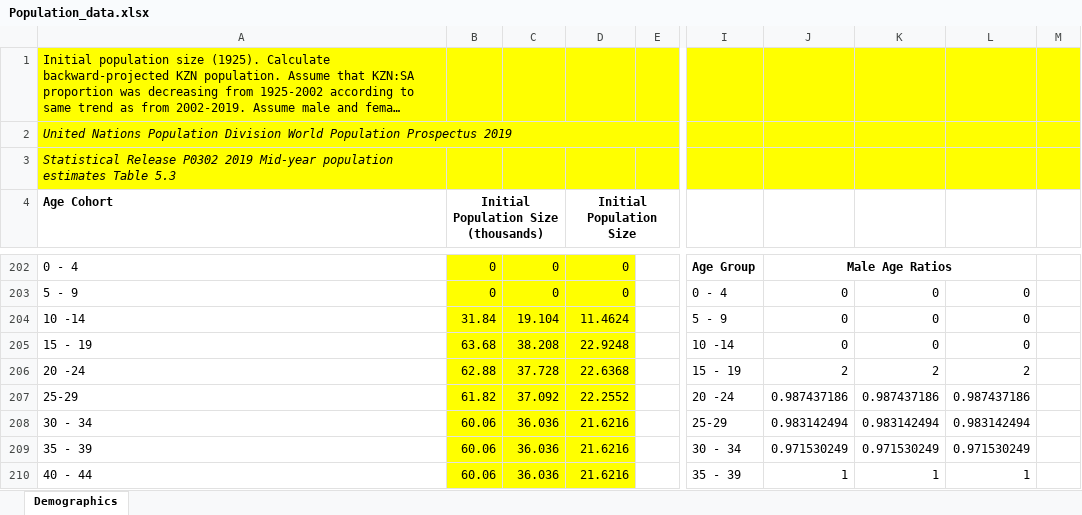
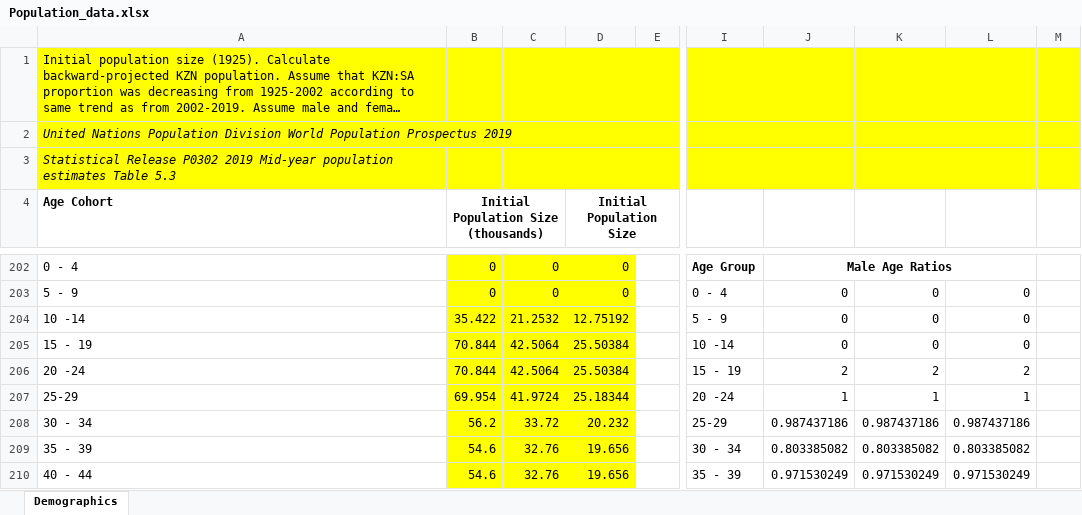
Before and after one commit to ICRC-Models/HHCoM, an Excel workbook: Config/Population_data.xlsx, sheet Demographics, drawn as a sheet; only a part is shown, gaps mark what is left out; long unchanged cells end in …; values as stored, in another font and other column widths than the file's, no borders; charts and pictures not drawn; the diff covers the shown part only; the diff names each change by its address in the sheet, - before the commit and + after, or states it on an @@ line.

Commit message:
Update baseline acts values for male bias and female adjustment
Related to #73

```diff
--- a/Config/Population_data.xlsx (sheet Demographics)
+++ b/Config/Population_data.xlsx (sheet Demographics)
-B204: 31.84
+B204: 35.422
-C204: 19.104
+C204: 21.2532
-D204 (Initial Population Size): 11.4624
+D204 (Initial Population Size): 12.75192
-B205: 63.68
+B205: 70.844
-C205: 38.208
+C205: 42.5064
-D205 (Initial Population Size): 22.9248
+D205 (Initial Population Size): 25.50384
-B206: 62.88
+B206: 70.844
-C206: 37.728
+C206: 42.5064
-D206 (Initial Population Size): 22.6368
+D206 (Initial Population Size): 25.50384
-B207: 61.82
+B207: 69.954
-C207: 37.092
+C207: 41.9724
-D207 (Initial Population Size): 22.2552
+D207 (Initial Population Size): 25.18344
-J207: 0.987437186
+J207: 1
-K207: 0.987437186
+K207: 1
-L207: 0.987437186
+L207: 1
-B208: 60.06
+B208: 56.2
-C208: 36.036
+C208: 33.72
-D208 (Initial Population Size): 21.6216
+D208 (Initial Population Size): 20.232
-J208: 0.983142494
+J208: 0.987437186
-K208: 0.983142494
+K208: 0.987437186
-L208: 0.983142494
+L208: 0.987437186
-B209:B210: 60.06
+B209:B210: 54.6
-C209:C210: 36.036
+C209:C210: 32.76
-D209:D210 (Initial Population Size): 21.6216
+D209:D210 (Initial Population Size): 19.656
-J209: 0.971530249
+J209: 0.803385082
-K209: 0.971530249
+K209: 0.803385082
-L209: 0.971530249
+L209: 0.803385082
-J210: 1
+J210: 0.971530249
-K210: 1
+K210: 0.971530249
-L210: 1
+L210: 0.971530249
```
Also changed, not shown: 21 edited cells elsewhere in this sheet, formulas that keep their value, charts or pictures, 1 other file.
